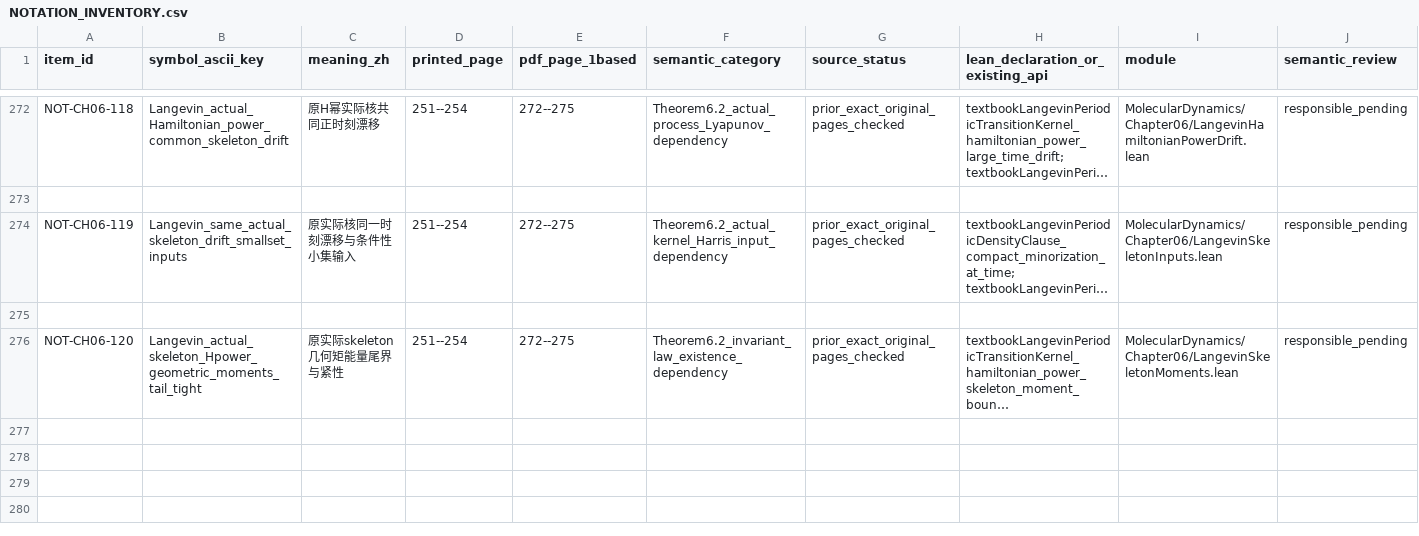
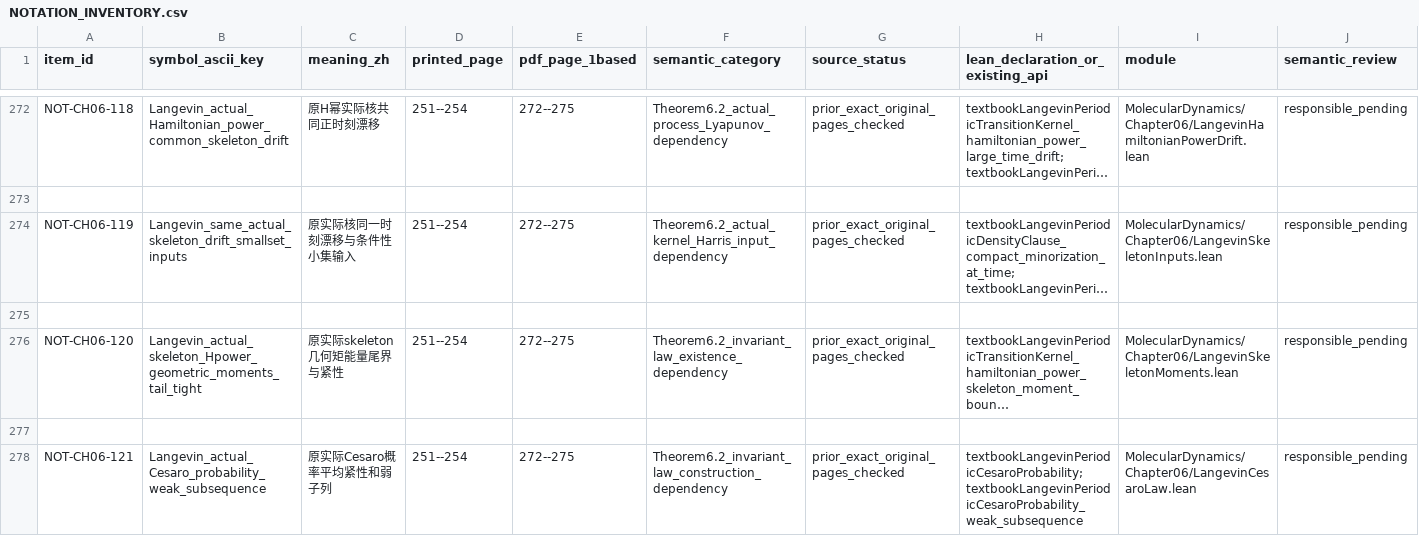
Before and after one commit to zhuanxv-G/MolecularDynamicsFormalization, a CSV file: docs/NOTATION_INVENTORY.csv, drawn as a sheet; only a part is shown, gaps mark what is left out; long unchanged cells end in …; rows hold the shown columns only; the diff names each change by its address in the sheet, - before the commit and + after, or states it on an @@ line.

```diff
--- a/docs/NOTATION_INVENTORY.csv
+++ b/docs/NOTATION_INVENTORY.csv
+row 277: (empty)
+row 278: NOT-CH06-121 | Langevin_actual_Cesaro_probability_weak_subsequence | 原实际Cesaro概率平均紧性和弱子列 | 251--254 | 272--275 | Theorem6.2_invariant_law_construction_dependency | prior_exact_original_pages_checked | textbookLangevinPeriodicCesaroProbability; textbookLangevinPeriodicCesaroProbability_weak_subsequence | MolecularDynamics/Chapter06/LangevinCesaroLaw.lean | responsible_pending
```
Also changed, not shown: docs/audits/2026-10-01-initial/CLAIM_LEDGER.csv, 26 other files.
